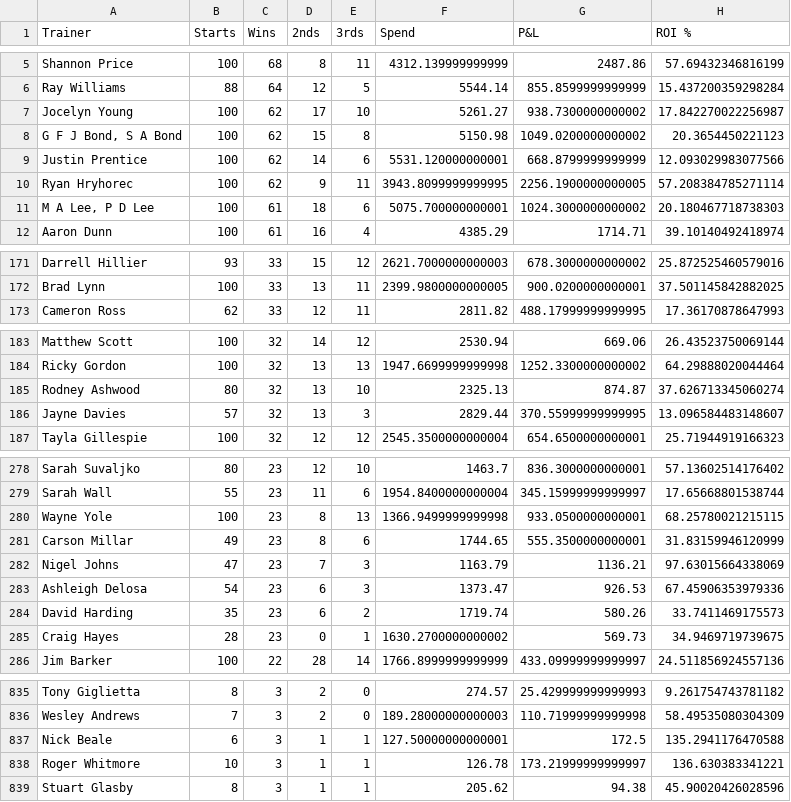
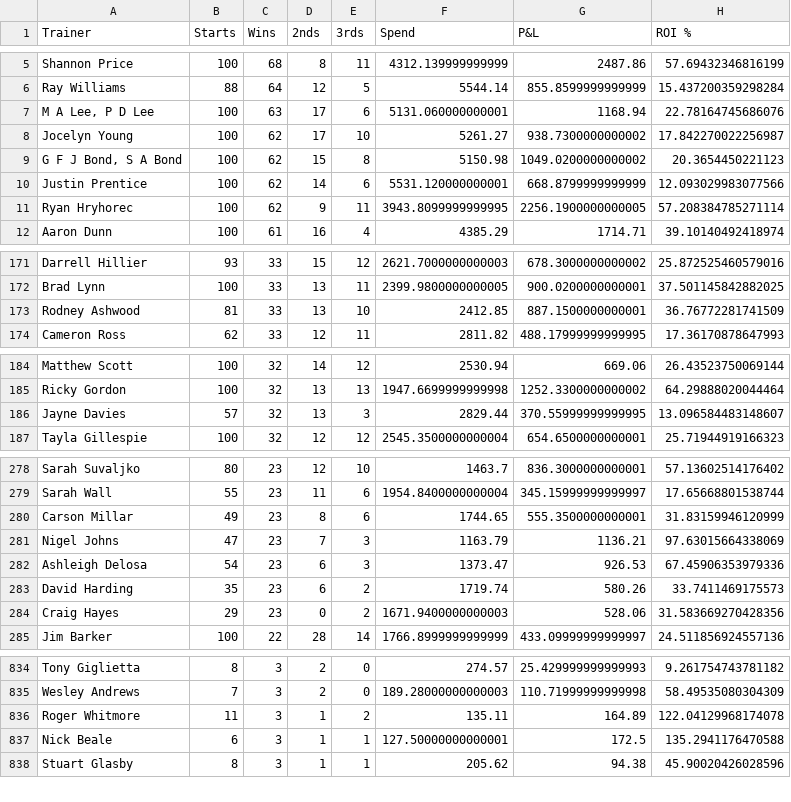
Before and after one commit to harnessapp/harness-csv-data, a CSV file: Lead Trainers.csv, drawn as a sheet; only a part is shown, gaps mark what is left out; the diff covers the shown part only.

```diff
--- a/Lead Trainers.csv
+++ b/Lead Trainers.csv
@@ -6,2 +6,3 @@ Shannon Price,100,68,8,11,4312.139999999999,2487.86,57.69432346816199
 Ray Williams,88,64,12,5,5544.14,855.8599999999999,15.437200359298284
+"M A Lee, P D Lee",100,63,17,6,5131.060000000001,1168.94,22.78164745686076
 Jocelyn Young,100,62,17,10,5261.27,938.7300000000002,17.842270022256987
@@ -10,3 +11,2 @@ Justin Prentice,100,62,14,6,5531.120000000001,668.8799999999999,12.0930299830775
 Ryan Hryhorec,100,62,9,11,3943.8099999999995,2256.1900000000005,57.208384785271114
-"M A Lee, P D Lee",100,61,18,6,5075.700000000001,1024.3000000000002,20.180467718738303
 Aaron Dunn,100,61,16,4,4385.29,1714.71,39.10140492418974
@@ -172,2 +172,3 @@ Darrell Hillier,93,33,15,12,2621.7000000000003,678.3000000000002,25.872525460579
 Brad Lynn,100,33,13,11,2399.9800000000005,900.0200000000001,37.501145842882025
+Rodney Ashwood,81,33,13,10,2412.85,887.1500000000001,36.76772281741509
 Cameron Ross,62,33,12,11,2811.82,488.17999999999995,17.36170878647993
@@ -184,3 +185,2 @@ Matthew Scott,100,32,14,12,2530.94,669.06,26.43523750069144
 Ricky Gordon,100,32,13,13,1947.6699999999998,1252.3300000000002,64.29888020044464
-Rodney Ashwood,80,32,13,10,2325.13,874.87,37.626713345060274
 Jayne Davies,57,32,13,3,2829.44,370.55999999999995,13.096584483148607
@@ -279,3 +279,2 @@ Sarah Suvaljko,80,23,12,10,1463.7,836.3000000000001,57.13602514176402
 Sarah Wall,55,23,11,6,1954.8400000000004,345.15999999999997,17.65668801538744
-Wayne Yole,100,23,8,13,1366.9499999999998,933.0500000000001,68.25780021215115
 Carson Millar,49,23,8,6,1744.65,555.3500000000001,31.83159946120999
@@ -284,3 +283,3 @@ Ashleigh Delosa,54,23,6,3,1373.47,926.53,67.45906353979336
 David Harding,35,23,6,2,1719.74,580.26,33.7411469175573
-Craig Hayes,28,23,0,1,1630.2700000000002,569.73,34.9469719739675
+Craig Hayes,29,23,0,2,1671.9400000000003,528.06,31.583669270428356
 Jim Barker,100,22,28,14,1766.8999999999999,433.09999999999997,24.511856924557136
@@ -836,4 +835,4 @@ Tony Giglietta,8,3,2,0,274.57,25.429999999999993,9.261754743781182
 Wesley Andrews,7,3,2,0,189.28000000000003,110.71999999999998,58.49535080304309
+Roger Whitmore,11,3,1,2,135.11,164.89,122.04129968174078
 Nick Beale,6,3,1,1,127.50000000000001,172.5,135.2941176470588
-Roger Whitmore,10,3,1,1,126.78,173.21999999999997,136.630383341221
 Stuart Glasby,8,3,1,1,205.62,94.38,45.90020426028596
```
Also changed, not shown: 6 added rows, 7 removed rows and 22 edited cells elsewhere in this file, Hot Drivers 30.csv, Hot Trainers 30.csv, 19 other files.
